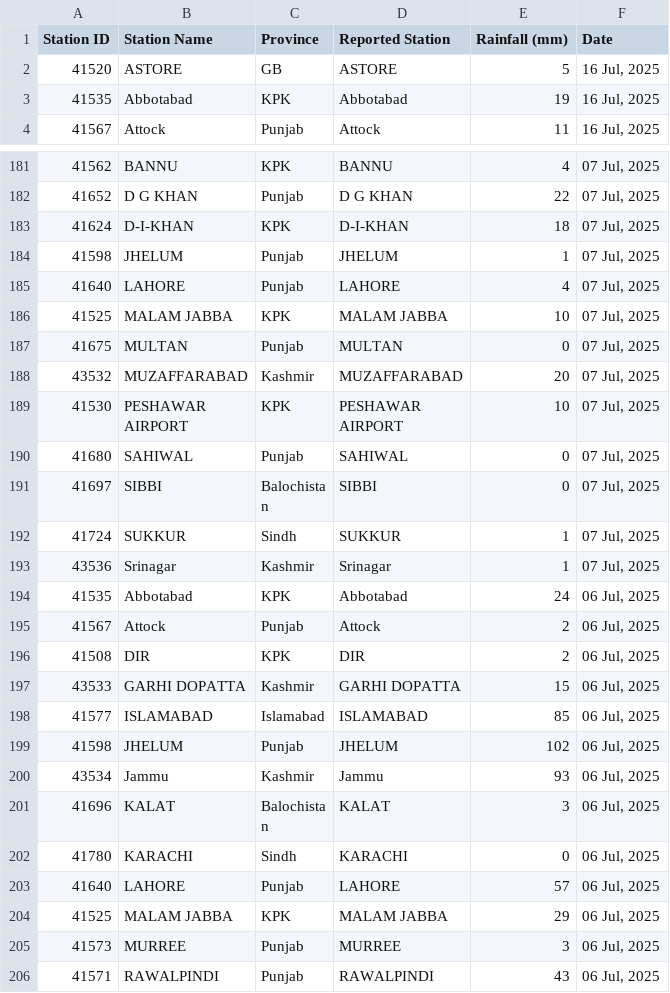
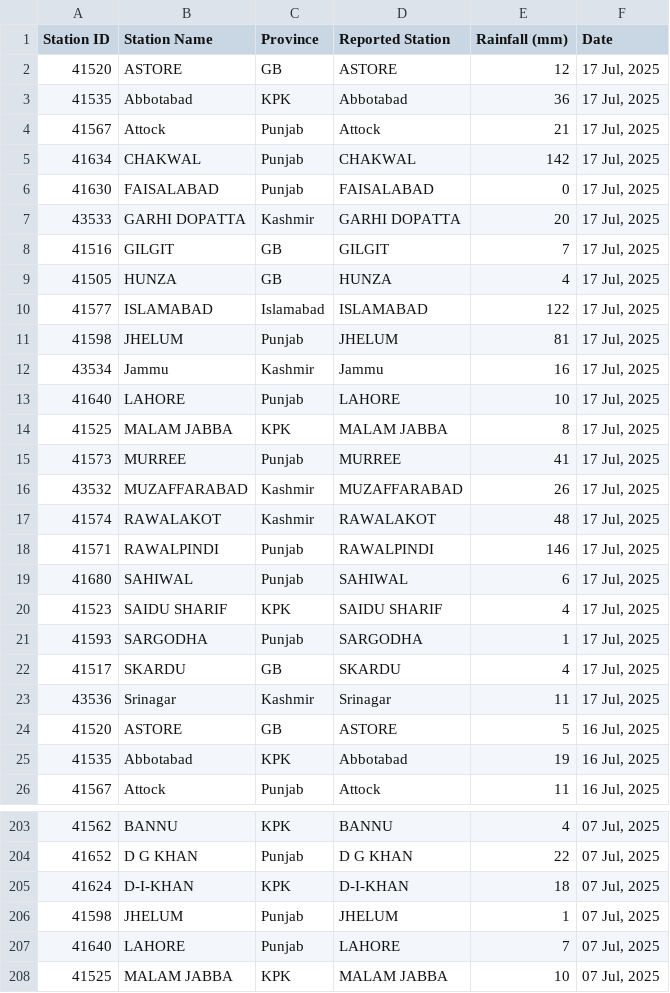
Before and after one commit to muhammadshah10/pakistan-rainfall-scraper, a CSV file: testRainfall.csv, drawn as a sheet; only a part is shown, gaps mark what is left out; the shorter side is filled out with more unchanged rows; the diff covers the shown part only.

```diff
--- a/testRainfall.csv
+++ b/testRainfall.csv
@@ -1,2 +1,24 @@
 Station ID,Station Name,Province,Reported Station,Rainfall (mm),Date
+41520,ASTORE,GB,ASTORE,12,"17 Jul, 2025"
+41535,Abbotabad,KPK,Abbotabad,36,"17 Jul, 2025"
+41567,Attock,Punjab,Attock,21,"17 Jul, 2025"
+41634,CHAKWAL,Punjab,CHAKWAL,142,"17 Jul, 2025"
+41630,FAISALABAD,Punjab,FAISALABAD,0,"17 Jul, 2025"
+43533,GARHI DOPATTA,Kashmir,GARHI DOPATTA,20,"17 Jul, 2025"
+41516,GILGIT,GB,GILGIT,7,"17 Jul, 2025"
+41505,HUNZA,GB,HUNZA,4,"17 Jul, 2025"
+41577,ISLAMABAD,Islamabad,ISLAMABAD,122,"17 Jul, 2025"
+41598,JHELUM,Punjab,JHELUM,81,"17 Jul, 2025"
+43534,Jammu,Kashmir,Jammu,16,"17 Jul, 2025"
+41640,LAHORE,Punjab,LAHORE,10,"17 Jul, 2025"
+41525,MALAM JABBA,KPK,MALAM JABBA,8,"17 Jul, 2025"
+41573,MURREE,Punjab,MURREE,41,"17 Jul, 2025"
+43532,MUZAFFARABAD,Kashmir,MUZAFFARABAD,26,"17 Jul, 2025"
+41574,RAWALAKOT,Kashmir,RAWALAKOT,48,"17 Jul, 2025"
+41571,RAWALPINDI,Punjab,RAWALPINDI,146,"17 Jul, 2025"
+41680,SAHIWAL,Punjab,SAHIWAL,6,"17 Jul, 2025"
+41523,SAIDU SHARIF,KPK,SAIDU SHARIF,4,"17 Jul, 2025"
+41593,SARGODHA,Punjab,SARGODHA,1,"17 Jul, 2025"
+41517,SKARDU,GB,SKARDU,4,"17 Jul, 2025"
+43536,Srinagar,Kashmir,Srinagar,11,"17 Jul, 2025"
 41520,ASTORE,GB,ASTORE,5,"16 Jul, 2025"
@@ -184,3 +206,3 @@
 41598,JHELUM,Punjab,JHELUM,1,"07 Jul, 2025"
-41640,LAHORE,Punjab,LAHORE,4,"07 Jul, 2025"
+41640,LAHORE,Punjab,LAHORE,7,"07 Jul, 2025"
 41525,MALAM JABBA,KPK,MALAM JABBA,10,"07 Jul, 2025"
```
Also changed, not shown: 1 edited cell elsewhere in this file.
